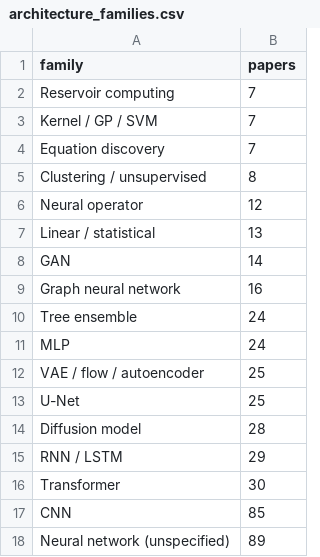
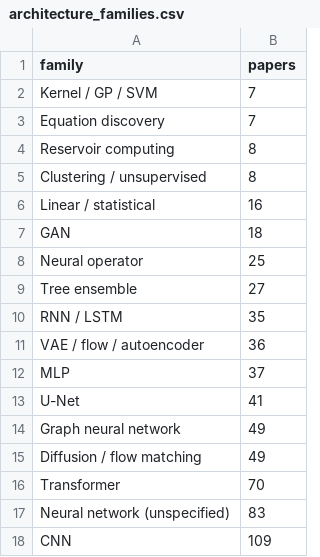
Before and after one commit to carlosdhoyos/ai-in-atmospheric-and-oceanic-sciences, a CSV file: analysis/tables/architecture_families.csv, drawn as a sheet.

```diff
--- a/analysis/tables/architecture_families.csv
+++ b/analysis/tables/architecture_families.csv
@@ -1,18 +1,18 @@
 family,papers
-Reservoir computing,7
 Kernel / GP / SVM,7
 Equation discovery,7
+Reservoir computing,8
 Clustering / unsupervised,8
-Neural operator,12
-Linear / statistical,13
-GAN,14
-Graph neural network,16
-Tree ensemble,24
-MLP,24
-VAE / flow / autoencoder,25
-U-Net,25
-Diffusion model,28
-RNN / LSTM,29
-Transformer,30
-CNN,85
-Neural network (unspecified),89
+Linear / statistical,16
+GAN,18
+Neural operator,25
+Tree ensemble,27
+RNN / LSTM,35
+VAE / flow / autoencoder,36
+MLP,37
+U-Net,41
+Graph neural network,49
+Diffusion / flow matching,49
+Transformer,70
+Neural network (unspecified),83
+CNN,109
```
Also changed, not shown: analysis/tables/architecture_by_subfield.csv, analysis/tables/citations_by_architecture.csv, 28 other files.
